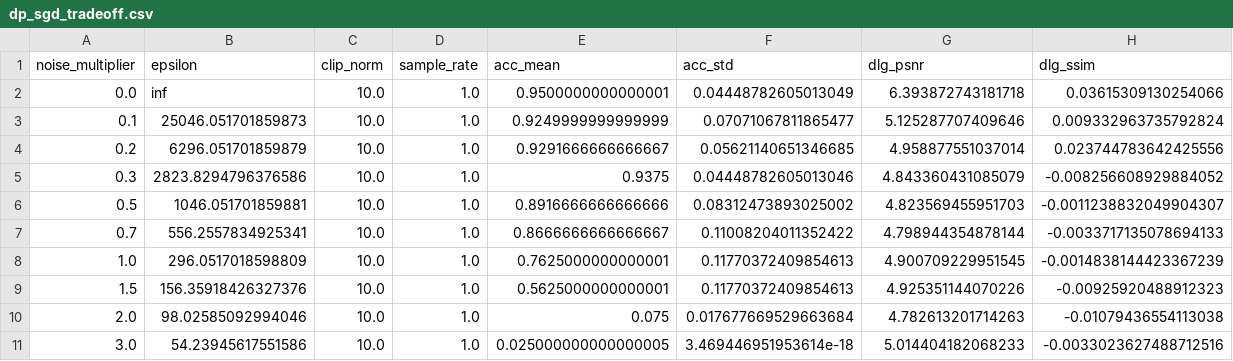
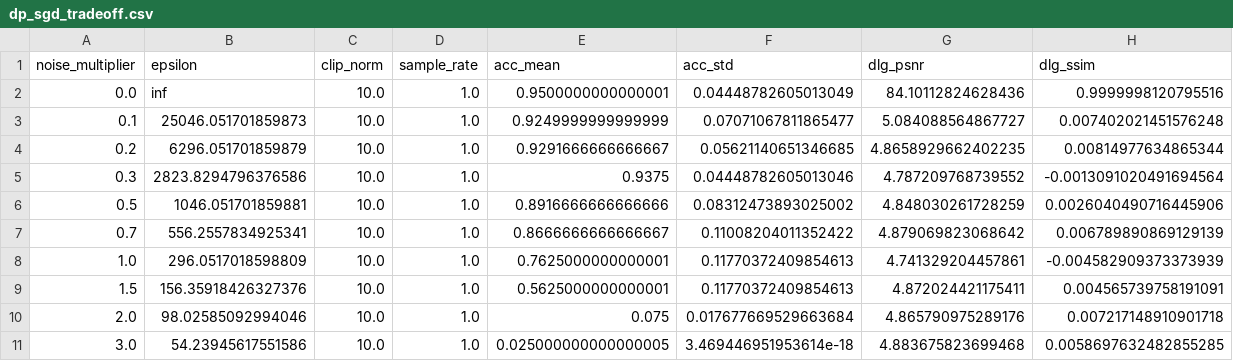
Before and after one commit to xinshoutw/ntust-114-2-security-fin, a CSV file: results/metrics/dp_sgd_tradeoff.csv, drawn as a sheet.

Commit message:
fix(dp): clip the DP-SGD leakage demo to the gradient's own norm
The privacy sweep clipped the demo gradient to a fixed C=10, but the
single-sample gradient norm is ~24, so clipping alone collapsed DLG to
the ~6 dB noise floor before any noise was added -- the leakage curve was
a flat line that showed no trade-off. Clip to the gradient's own norm
instead (a no-op at z=0), so the curve descends purely with the noise:
84 dB on the clean gradient, ~5 dB once any noise is added, matching the
update-level DP-FedAvg leakage curve. The mechanisms now differ on the
accuracy axis (graceful vs cliff), not the leakage axis.

```diff
--- a/results/metrics/dp_sgd_tradeoff.csv
+++ b/results/metrics/dp_sgd_tradeoff.csv
@@ -1,11 +1,11 @@
 noise_multiplier,epsilon,clip_norm,sample_rate,acc_mean,acc_std,dlg_psnr,dlg_ssim
-0.0,inf,10.0,1.0,0.9500000000000001,0.04448782605013049,6.393872743181718,0.03615309130254066
-0.1,25046.051701859873,10.0,1.0,0.9249999999999999,0.07071067811865477,5.125287707409646,0.009332963735792824
-0.2,6296.051701859879,10.0,1.0,0.9291666666666667,0.05621140651346685,4.958877551037014,0.023744783642425556
-0.3,2823.8294796376586,10.0,1.0,0.9375,0.04448782605013046,4.843360431085079,-0.008256608929884052
-0.5,1046.051701859881,10.0,1.0,0.8916666666666666,0.08312473893025002,4.823569455951703,-0.0011238832049904307
-0.7,556.2557834925341,10.0,1.0,0.8666666666666667,0.11008204011352422,4.798944354878144,-0.0033717135078694133
-1.0,296.0517018598809,10.0,1.0,0.7625000000000001,0.11770372409854613,4.900709229951545,-0.0014838144423367239
-1.5,156.35918426327376,10.0,1.0,0.5625000000000001,0.11770372409854613,4.925351144070226,-0.00925920488912323
-2.0,98.02585092994046,10.0,1.0,0.075,0.017677669529663684,4.782613201714263,-0.01079436554113038
-3.0,54.23945617551586,10.0,1.0,0.025000000000000005,3.469446951953614e-18,5.014404182068233,-0.0033023627488712516
+0.0,inf,10.0,1.0,0.9500000000000001,0.04448782605013049,84.10112824628436,0.9999998120795516
+0.1,25046.051701859873,10.0,1.0,0.9249999999999999,0.07071067811865477,5.084088564867727,0.007402021451576248
+0.2,6296.051701859879,10.0,1.0,0.9291666666666667,0.05621140651346685,4.8658929662402235,0.00814977634865344
+0.3,2823.8294796376586,10.0,1.0,0.9375,0.04448782605013046,4.787209768739552,-0.0013091020491694564
+0.5,1046.051701859881,10.0,1.0,0.8916666666666666,0.08312473893025002,4.848030261728259,0.0026040490716445906
+0.7,556.2557834925341,10.0,1.0,0.8666666666666667,0.11008204011352422,4.879069823068642,0.006789890869129139
+1.0,296.0517018598809,10.0,1.0,0.7625000000000001,0.11770372409854613,4.741329204457861,-0.004582909373373939
+1.5,156.35918426327376,10.0,1.0,0.5625000000000001,0.11770372409854613,4.872024421175411,0.004565739758191091
+2.0,98.02585092994046,10.0,1.0,0.075,0.017677669529663684,4.865790975289176,0.007217148910901718
+3.0,54.23945617551586,10.0,1.0,0.025000000000000005,3.469446951953614e-18,4.883675823699468,0.0058697632482855285
```
Also changed, not shown: 3 other files.
